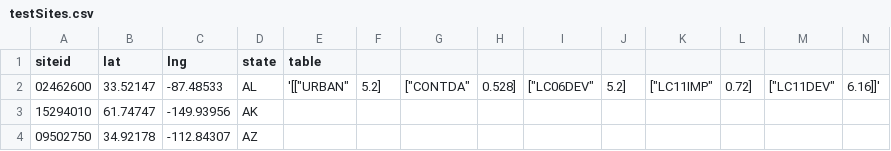
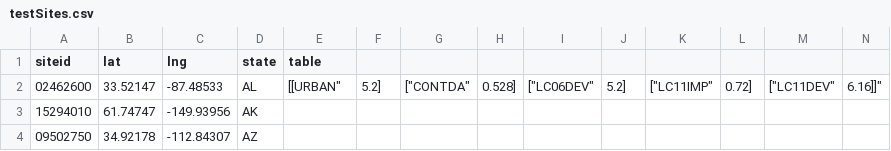
Before and after one commit to USGS-WiM/StreamStats-Setup, a CSV file: batchTester/testSites.csv, drawn as a sheet; only a part is shown.

Commit message:
update csv quotes

```diff
--- a/batchTester/testSites.csv
+++ b/batchTester/testSites.csv
@@ -1,3 +1,3 @@
 siteid,lat,lng,state,table
-02462600,33.52147,-87.48533,AL,'[["URBAN",5.2],["CONTDA",0.528],["LC06DEV",5.2],["LC11IMP",0.72],["LC11DEV",6.16]]',
+02462600,33.52147,-87.48533,AL,"[["URBAN",5.2],["CONTDA",0.528],["LC06DEV",5.2],["LC11IMP",0.72],["LC11DEV",6.16]]",
 15294010,61.74747,-149.93956,AK
```
